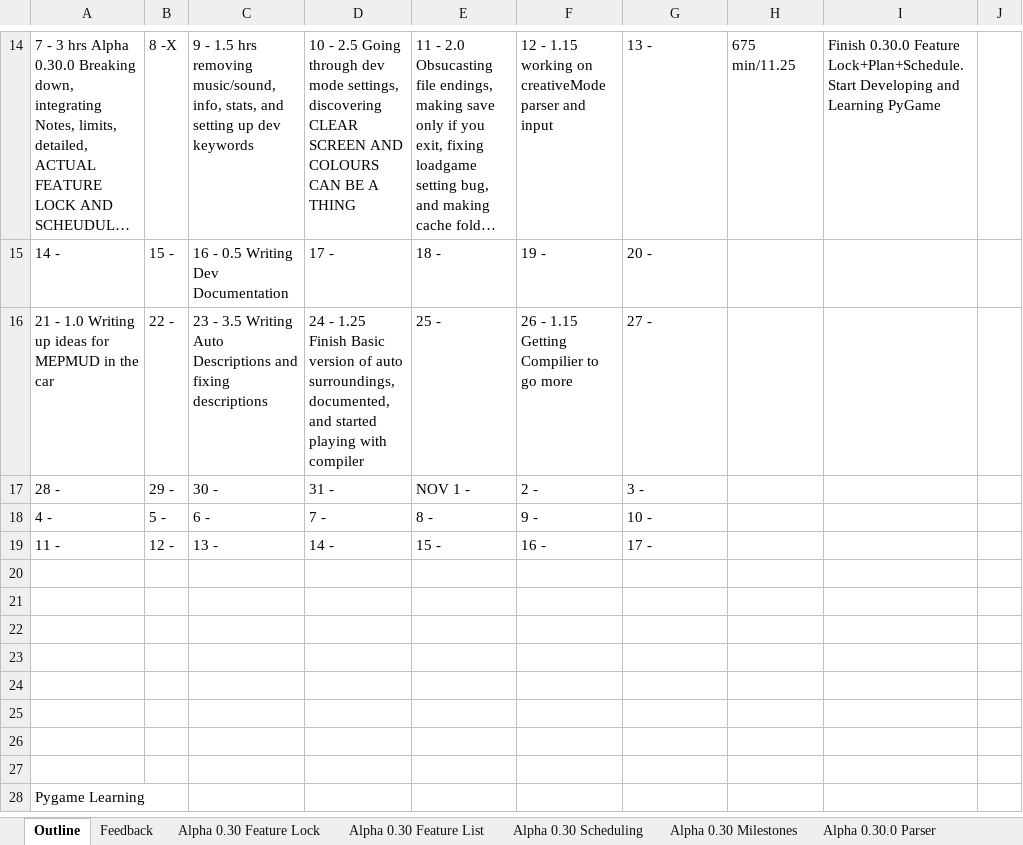
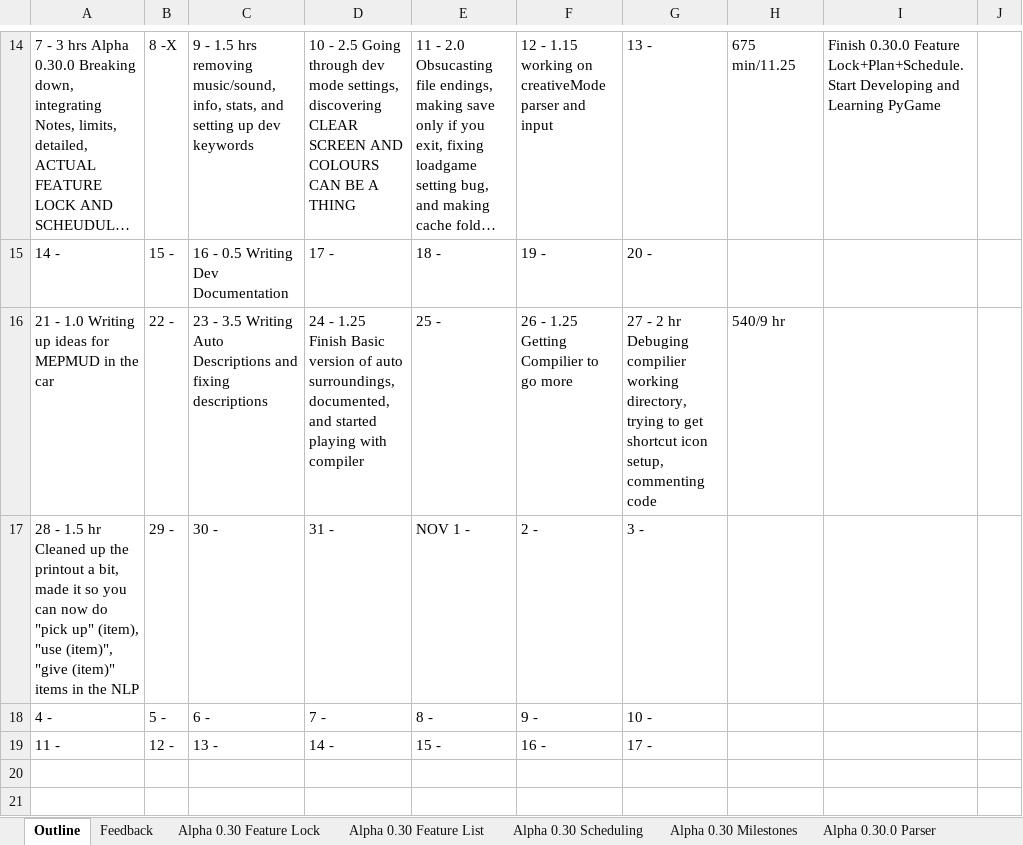
Before and after one commit to MitchellLemieux/EngPhysAdventure, an Excel workbook: Dev/EPTA Developent Roadmap.xlsx, sheet Outline, drawn as a sheet; only a part is shown, gaps mark what is left out; the shorter side is filled out with more unchanged rows; long unchanged cells end in …; values as stored, in another font and other column widths than the file's, no borders; the diff names each change by its address in the sheet, - before the commit and + after, or states it on an @@ line.

Commit message:
printout and added some work acceptions

```diff
--- a/Dev/EPTA Developent Roadmap.xlsx (sheet Outline)
+++ b/Dev/EPTA Developent Roadmap.xlsx (sheet Outline)
-F16: 26 - 1.15 Getting Compilier to go more
+F16: 26 - 1.25 Getting Compilier to go more
-G16: 27 -
+G16: 27 - 2 hr Debuging compilier working directory, trying to get shortcut icon setup, commenting code
-H16: (empty)
+H16: 540/9 hr
-A17: 28 -
+A17: 28 - 1.5 hr Cleaned up the printout a bit, made it so you can now do "pick up" (item), "use (item)", "give (item)" items in the NLP
```
Also changed, not shown: sheet Alpha 0.30 Feature Lock, 49 other files.
